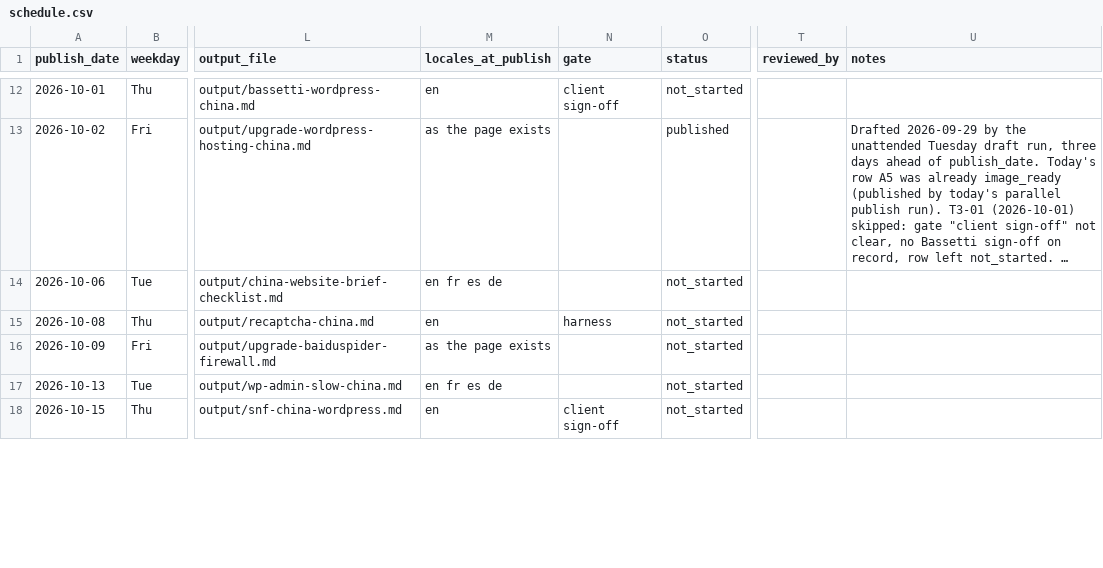
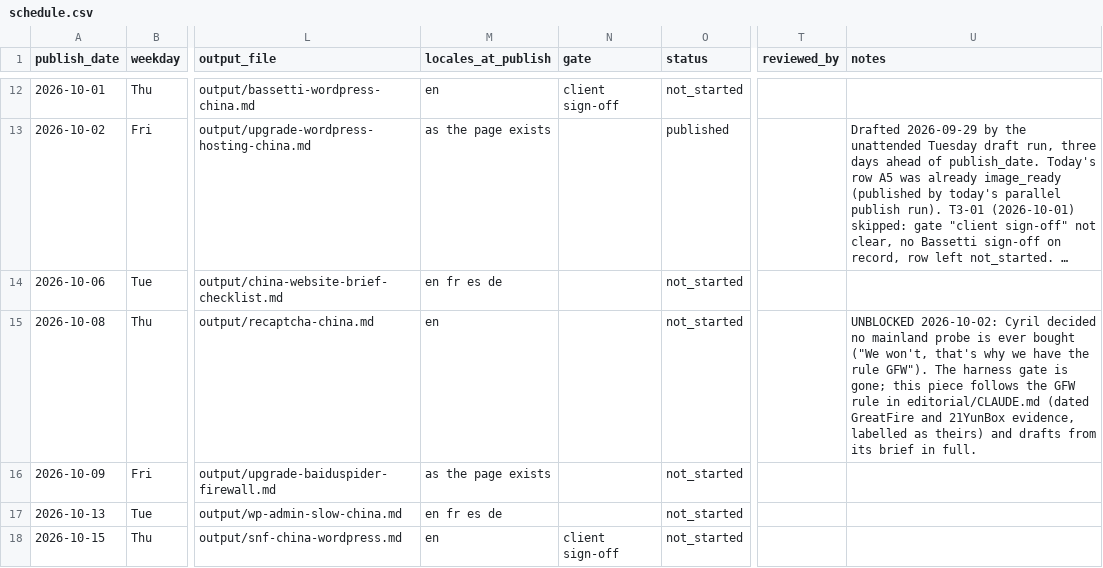
Before and after one commit to Lyric71/chinawebfoundry, a CSV file: editorial/schedule.csv, drawn as a sheet; only a part is shown, gaps mark what is left out; long unchanged cells end in …; the diff covers the shown part only; the diff names each change by its address in the sheet, - before the commit and + after, or states it on an @@ line.

```diff
--- a/editorial/schedule.csv
+++ b/editorial/schedule.csv
-N15 (gate): harness
+N15 (gate): (empty)
-U15 (notes): (empty)
+U15 (notes): UNBLOCKED 2026-10-02: Cyril decided no mainland probe is ever bought ("We won't, that's why we have the rule GFW"). The harness gate is gone; this piece follows the GFW rule in editorial/CLAUDE.md (dated GreatFire and 21YunBox evidence, labelled as theirs) and drafts from its brief in full.
```
Also changed, not shown: 23 edited cells elsewhere in this file, 36 other files.
